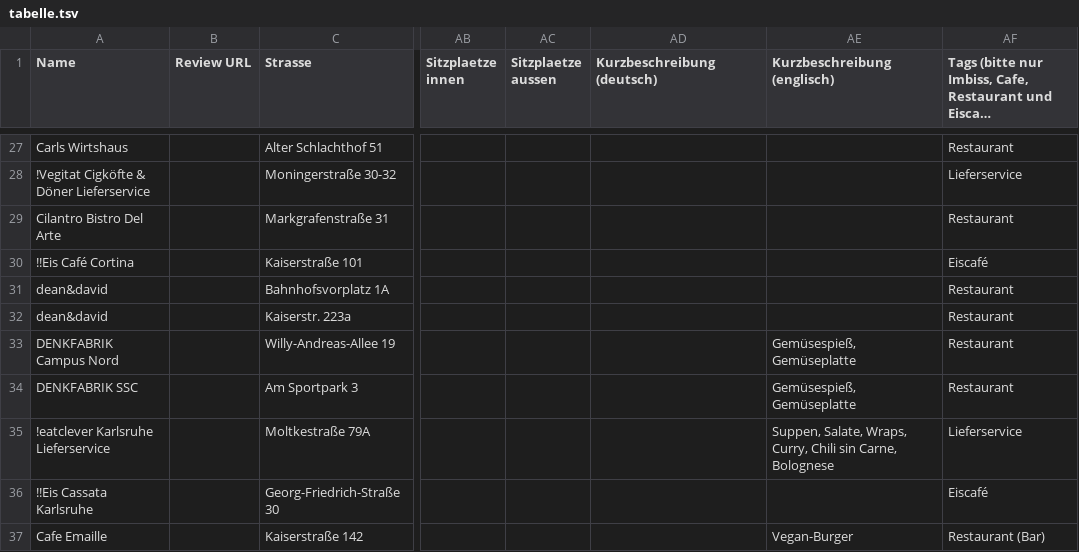
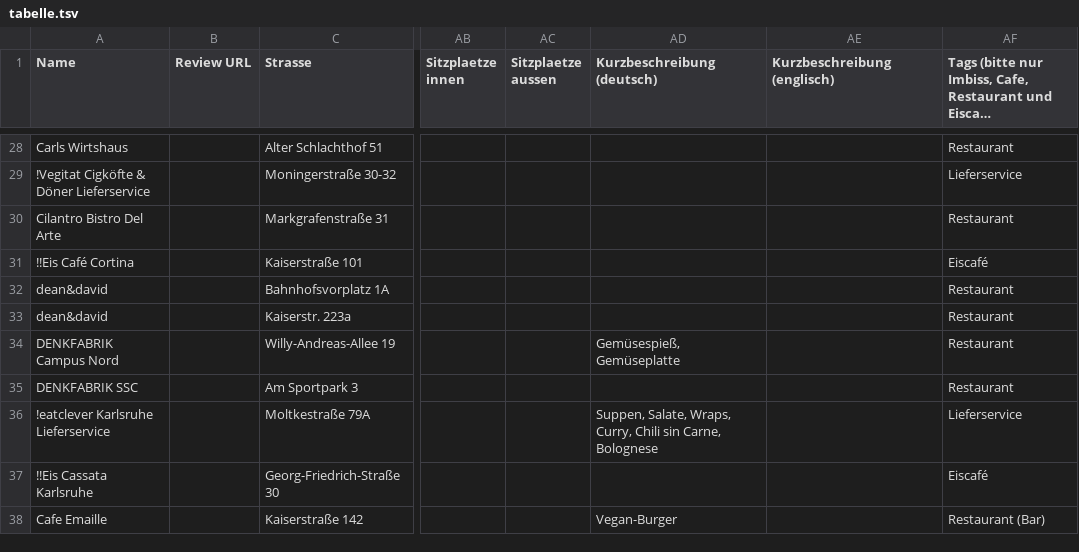
Before and after one commit to vgka1/locations, a TSV file: tabelle.tsv, drawn as a sheet; only a part is shown, gaps mark what is left out; long unchanged cells end in …; addresses are those after the commit; the diff covers the shown part only; the diff names each change by its address in the sheet, - before the commit and + after, or states it on an @@ line.

Commit message:
Add files via upload

```diff
--- a/tabelle.tsv
+++ b/tabelle.tsv
-AD34 (Kurzbeschreibung (deutsch)): (empty)
+AD34 (Kurzbeschreibung (deutsch)): Gemüsespieß, Gemüseplatte
-AE34:AE35 (Kurzbeschreibung (englisch)): Gemüsespieß, Gemüseplatte
+AE34:AE35 (Kurzbeschreibung (englisch)): (empty)
-AD36 (Kurzbeschreibung (deutsch)): (empty)
+AD36 (Kurzbeschreibung (deutsch)): Suppen, Salate, Wraps, Curry, Chili sin Carne, Bolognese
-AE36 (Kurzbeschreibung (englisch)): Suppen, Salate, Wraps, Curry, Chili sin Carne, Bolognese
+AE36 (Kurzbeschreibung (englisch)): (empty)
-AD38 (Kurzbeschreibung (deutsch)): (empty)
+AD38 (Kurzbeschreibung (deutsch)): Vegan-Burger
-AE38 (Kurzbeschreibung (englisch)): Vegan-Burger
+AE38 (Kurzbeschreibung (englisch)): (empty)
```
Also changed, not shown: 8 added rows and 46 edited cells elsewhere in this file.
